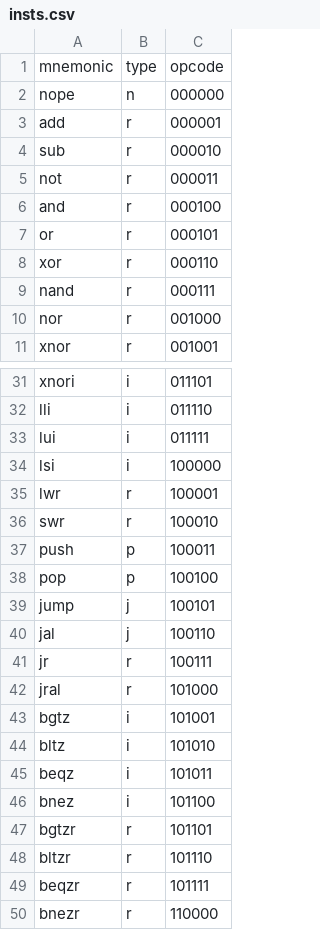
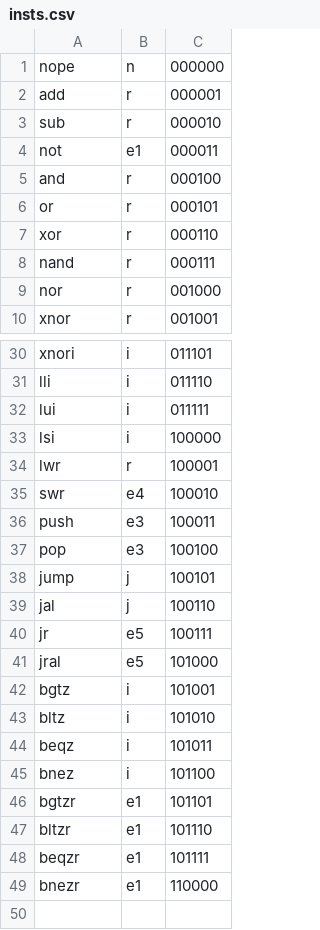
Before and after one commit to icarogabryel/sea-iv, a CSV file: data/insts.csv, drawn as a sheet; only a part is shown, gaps mark what is left out; the diff covers the shown part only.

Commit message:
p type removed, e types added

```diff
--- a/data/insts.csv
+++ b/data/insts.csv
@@ -1,2 +1 @@
-mnemonic,type,opcode
 nope,n,000000
@@ -4,3 +3,3 @@ add,r,000001
 sub,r,000010
-not,r,000011
+not,e1,000011
 and,r,000100
@@ -35,9 +34,9 @@ lsi,i,100000
 lwr,r,100001
-swr,r,100010
-push,p,100011
-pop,p,100100
+swr,e4,100010
+push,e3,100011
+pop,e3,100100
 jump,j,100101
 jal,j,100110
-jr ,r,100111
-jral,r,101000
+jr ,e5,100111
+jral,e5,101000
 bgtz,i,101001
@@ -46,5 +45,5 @@ beqz,i,101011
 bnez,i,101100
-bgtzr,r,101101
-bltzr,r,101110
-beqzr,r,101111
-bnezr,r,110000
+bgtzr,e1,101101
+bltzr,e1,101110
+beqzr,e1,101111
+bnezr,e1,110000
```
Also changed, not shown: 8 edited cells elsewhere in this file, 3 other files.
